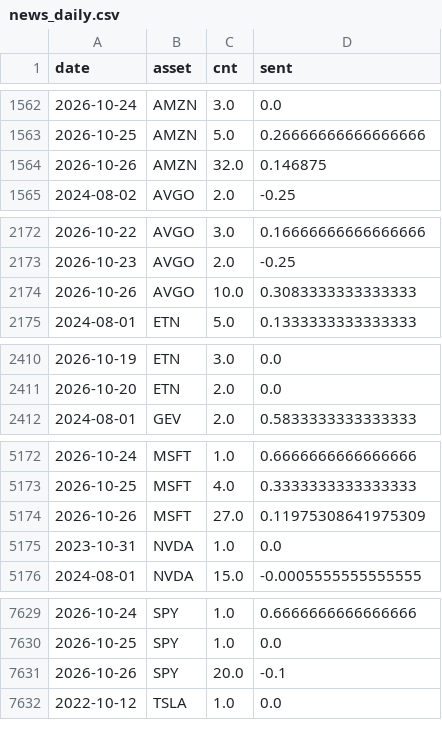
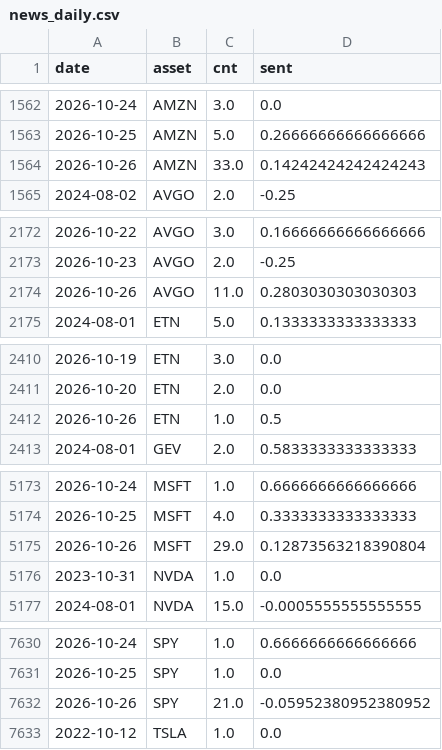
Before and after one commit to Frankestain12/graphfinance, a CSV file: data_store/news_daily.csv, drawn as a sheet; only a part is shown, gaps mark what is left out; the diff covers the shown part only.

```diff
--- a/data_store/news_daily.csv
+++ b/data_store/news_daily.csv
@@ -1563,3 +1563,3 @@ date,asset,cnt,sent
 2026-10-25,AMZN,5.0,0.26666666666666666
-2026-10-26,AMZN,32.0,0.146875
+2026-10-26,AMZN,33.0,0.14242424242424243
 2024-08-02,AVGO,2.0,-0.25
@@ -2173,3 +2173,3 @@ date,asset,cnt,sent
 2026-10-23,AVGO,2.0,-0.25
-2026-10-26,AVGO,10.0,0.3083333333333333
+2026-10-26,AVGO,11.0,0.2803030303030303
 2024-08-01,ETN,5.0,0.1333333333333333
@@ -2411,2 +2411,3 @@ date,asset,cnt,sent
 2026-10-20,ETN,2.0,0.0
+2026-10-26,ETN,1.0,0.5
 2024-08-01,GEV,2.0,0.5833333333333333
@@ -5173,3 +5174,3 @@ date,asset,cnt,sent
 2026-10-25,MSFT,4.0,0.3333333333333333
-2026-10-26,MSFT,27.0,0.11975308641975309
+2026-10-26,MSFT,29.0,0.12873563218390804
 2023-10-31,NVDA,1.0,0.0
@@ -7630,3 +7631,3 @@ date,asset,cnt,sent
 2026-10-25,SPY,1.0,0.0
-2026-10-26,SPY,20.0,-0.1
+2026-10-26,SPY,21.0,-0.05952380952380952
 2022-10-12,TSLA,1.0,0.0
```
Also changed, not shown: 3 edited cells elsewhere in this file, reports/income.csv, reports/latest_predictions.csv, 7 other files.
